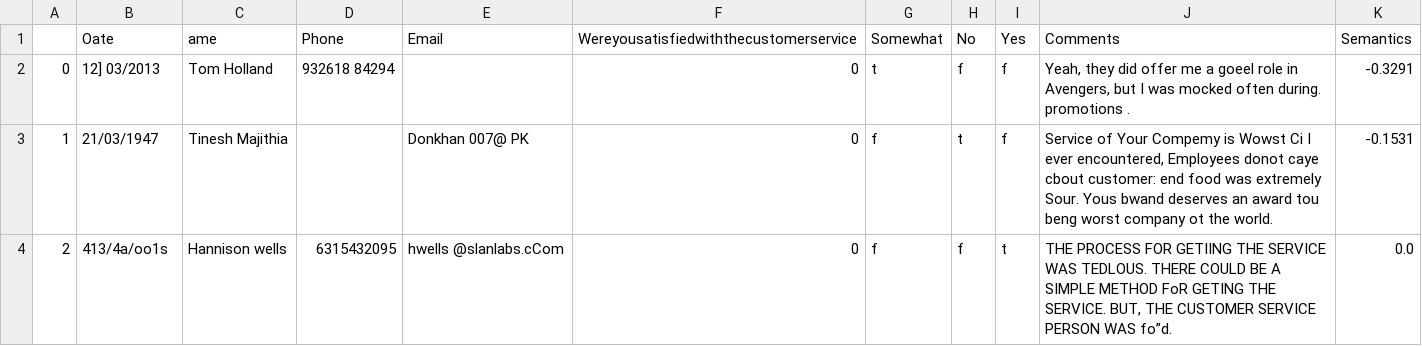
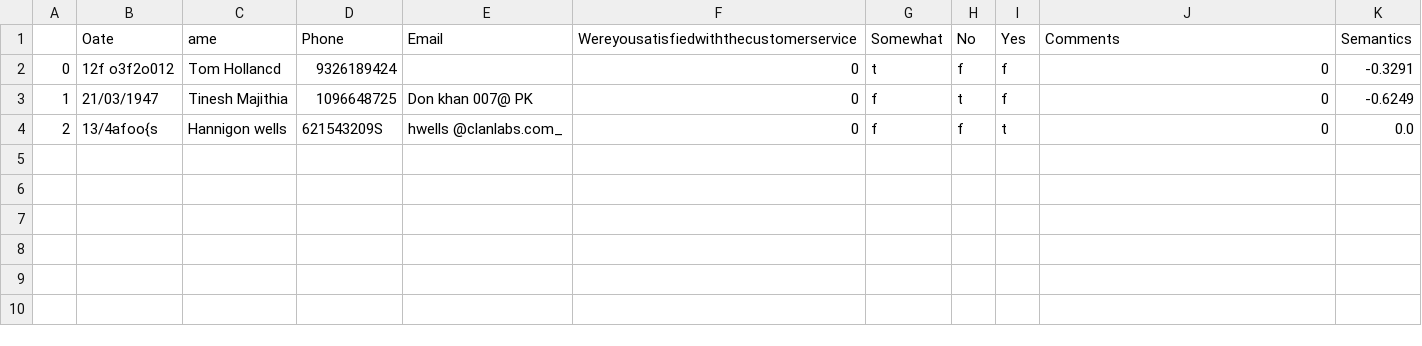
Before and after one commit to kiran-italiya/HackFormsWeb, a CSV file: HackForms/Processing/final0.csv, drawn as a sheet.

```diff
--- a/HackForms/Processing/final0.csv
+++ b/HackForms/Processing/final0.csv
@@ -1,4 +1,4 @@
 ,Oate,ame,Phone,Email,Wereyousatisfiedwiththecustomerservice,Somewhat,No,Yes,Comments,Semantics
-0, 12] 03/2013, Tom Holland, 932618 84294,,0,t,f,f," Yeah, they did offer me a goeel role in Avengers, but I was mocked often during. promotions .",-0.3291
-1, 21/03/1947, Tinesh Majithia,, Donkhan 007@ PK,0,f,t,f," Service of Your Compemy is Wowst Ci I ever encountered, Employees donot caye cbout customer: end food was extremely Sour. Yous bwand deserves an award tou beng worst company ot the world.",-0.1531
-2, 413/4a/oo1s, Hannison wells, 6315432095, hwells @slanlabs.cCom,0,f,f,t," THE PROCESS FOR GETIING THE SERVICE WAS TEDLOUS. THERE COULD BE A SIMPLE METHOD FoR GETING THE SERVICE. BUT, THE CUSTOMER SERVICE PERSON WAS fo”d.",0.0
+0,12f o3f2o012,Tom Hollancd,9326189424,,0,t,f,f,0,-0.3291
+1,21/03/1947,Tinesh Majithia,1096648725,Don khan 007@ PK,0,f,t,f,0,-0.6249
+2,13/4afoo{s,Hannigon wells,621543209S,hwells @clanlabs.com_,0,f,f,t,0,0.0
```
Also changed, not shown: HackForms/Processing/final1.csv, HackForms/Processing/final3.csv, 5 other files.
